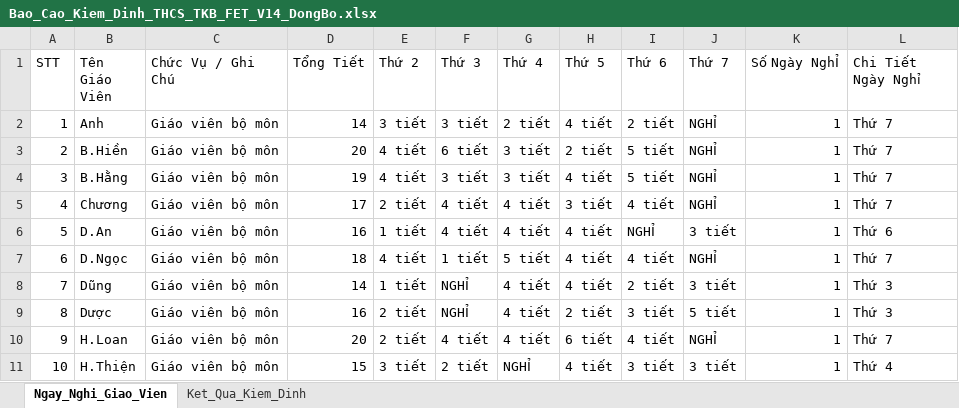
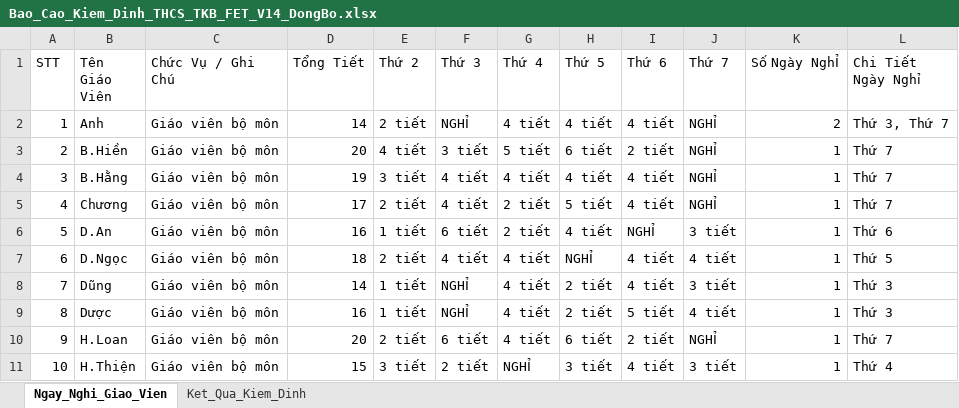
Before and after one commit to MrKhang-Khoi/tkb, an Excel workbook: Bao_Cao_Kiem_Dinh_THCS_TKB_FET_V14_DongBo.xlsx, sheet Ngay_Nghi_Giao_Vien, drawn as a sheet; only a part is shown; values as stored, in another font and other column widths than the file's, no borders; the diff covers the shown part only; the diff names each change by its address in the sheet, - before the commit and + after, or states it on an @@ line.

```diff
--- a/Bao_Cao_Kiem_Dinh_THCS_TKB_FET_V14_DongBo.xlsx (sheet Ngay_Nghi_Giao_Vien)
+++ b/Bao_Cao_Kiem_Dinh_THCS_TKB_FET_V14_DongBo.xlsx (sheet Ngay_Nghi_Giao_Vien)
-E2 (Thứ 2): 3 tiết
+E2 (Thứ 2): 2 tiết
-F2 (Thứ 3): 3 tiết
+F2 (Thứ 3): NGHỈ
-G2 (Thứ 4): 2 tiết
+G2 (Thứ 4): 4 tiết
-I2 (Thứ 6): 2 tiết
+I2 (Thứ 6): 4 tiết
-K2 (Số Ngày NghỈ): 1
+K2 (Số Ngày NghỈ): 2
-L2 (Chi Tiết Ngày Nghỉ): Thứ 7
+L2 (Chi Tiết Ngày Nghỉ): Thứ 3, Thứ 7
-F3 (Thứ 3): 6 tiết
+F3 (Thứ 3): 3 tiết
-G3 (Thứ 4): 3 tiết
+G3 (Thứ 4): 5 tiết
-H3 (Thứ 5): 2 tiết
+H3 (Thứ 5): 6 tiết
-I3 (Thứ 6): 5 tiết
+I3 (Thứ 6): 2 tiết
-E4 (Thứ 2): 4 tiết
+E4 (Thứ 2): 3 tiết
-F4 (Thứ 3): 3 tiết
+F4 (Thứ 3): 4 tiết
-G4 (Thứ 4): 3 tiết
+G4 (Thứ 4): 4 tiết
-I4 (Thứ 6): 5 tiết
+I4 (Thứ 6): 4 tiết
-G5:G6 (Thứ 4): 4 tiết
+G5:G6 (Thứ 4): 2 tiết
-H5 (Thứ 5): 3 tiết
+H5 (Thứ 5): 5 tiết
-F6 (Thứ 3): 4 tiết
+F6 (Thứ 3): 6 tiết
-E7 (Thứ 2): 4 tiết
+E7 (Thứ 2): 2 tiết
-F7 (Thứ 3): 1 tiết
+F7 (Thứ 3): 4 tiết
-G7 (Thứ 4): 5 tiết
+G7 (Thứ 4): 4 tiết
-H7 (Thứ 5): 4 tiết
+H7 (Thứ 5): NGHỈ
-J7 (Thứ 7): NGHỈ
+J7 (Thứ 7): 4 tiết
-L7 (Chi Tiết Ngày Nghỉ): Thứ 7
+L7 (Chi Tiết Ngày Nghỉ): Thứ 5
-H8 (Thứ 5): 4 tiết
+H8 (Thứ 5): 2 tiết
-I8 (Thứ 6): 2 tiết
+I8 (Thứ 6): 4 tiết
-E9 (Thứ 2): 2 tiết
+E9 (Thứ 2): 1 tiết
-I9 (Thứ 6): 3 tiết
+I9 (Thứ 6): 5 tiết
-J9 (Thứ 7): 5 tiết
+J9 (Thứ 7): 4 tiết
-F10 (Thứ 3): 4 tiết
+F10 (Thứ 3): 6 tiết
-I10 (Thứ 6): 4 tiết
+I10 (Thứ 6): 2 tiết
-H11 (Thứ 5): 4 tiết
+H11 (Thứ 5): 3 tiết
-I11 (Thứ 6): 3 tiết
+I11 (Thứ 6): 4 tiết
```
Also changed, not shown: 284 edited cells elsewhere in this sheet, sheet Ket_Qua_Kiem_Dinh, 3 other files.
